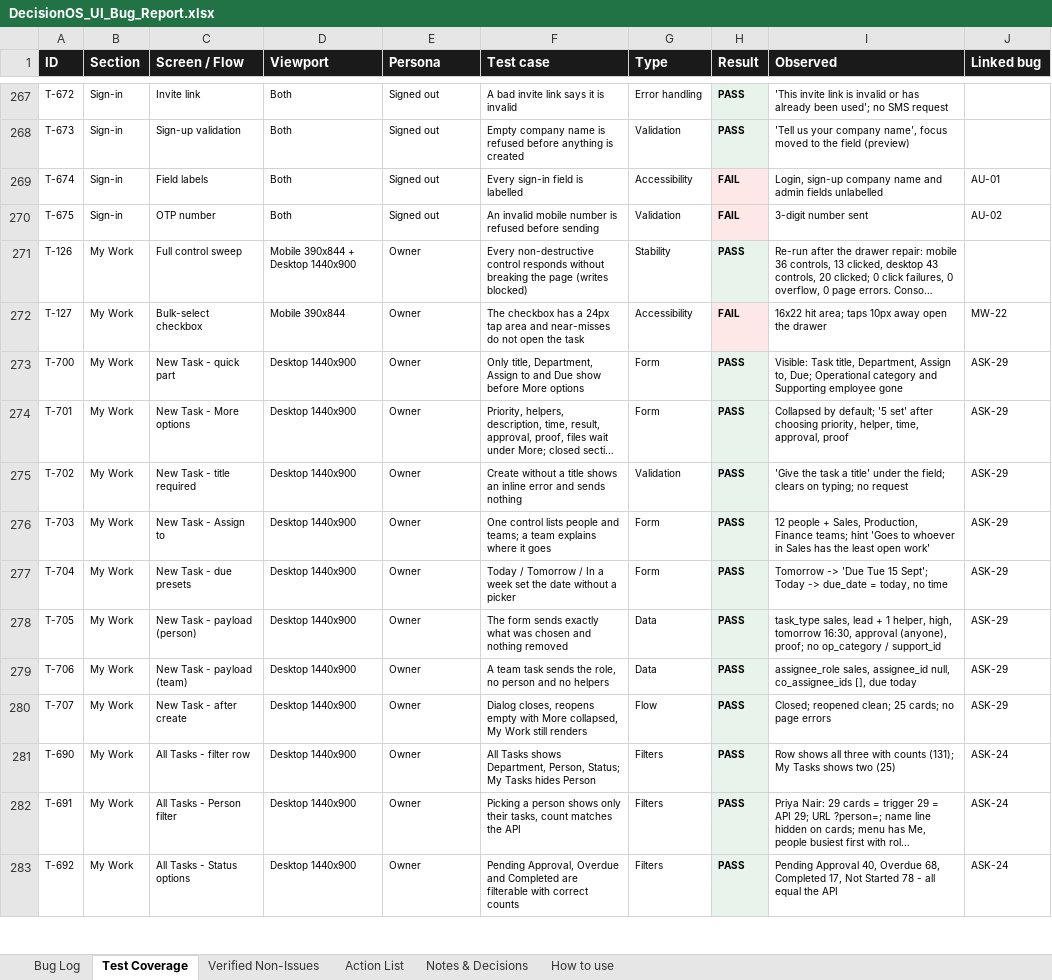
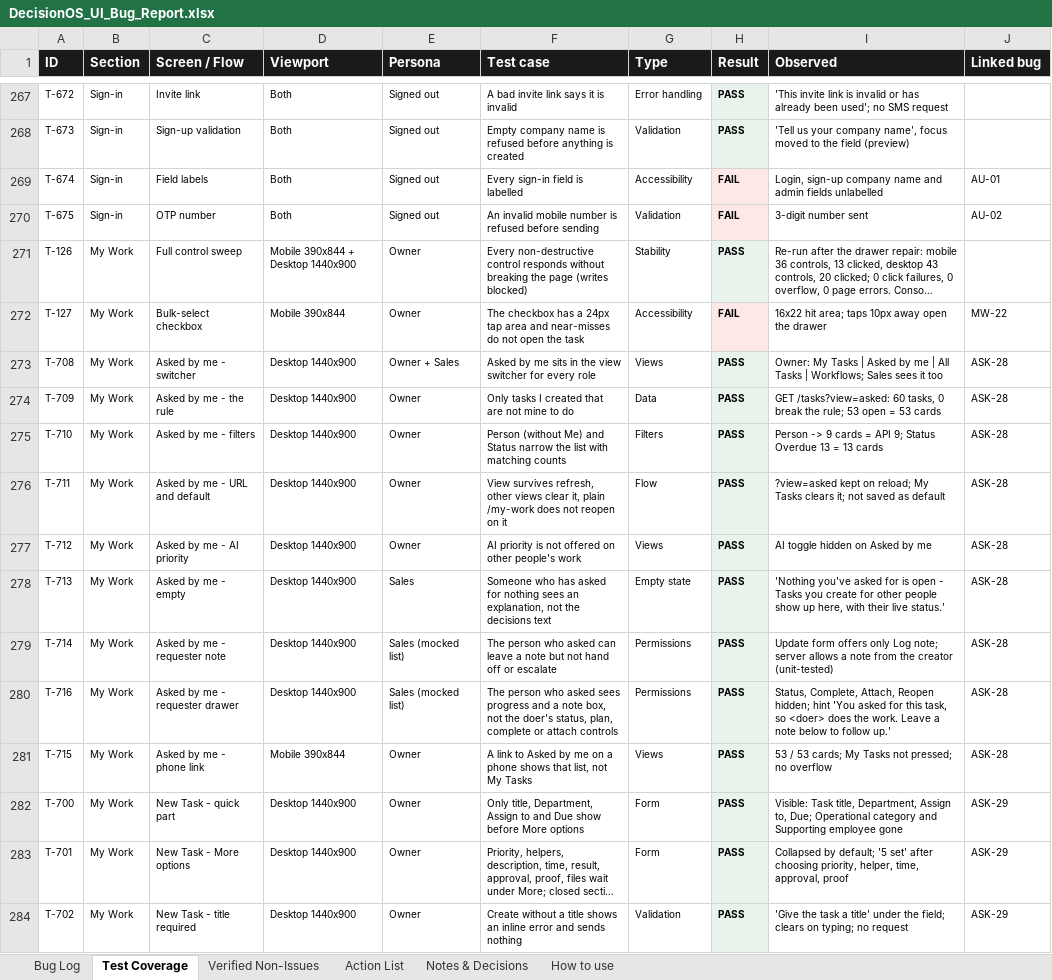
Before and after one commit to quazrelevate-god/DecisionOS, an Excel workbook: docs/DecisionOS_UI_Bug_Report.xlsx, sheet Test Coverage, drawn as a sheet; only a part is shown, gaps mark what is left out; the shorter side is filled out with more unchanged rows; long unchanged cells end in …; values as stored, in another font and other column widths than the file's, no borders; the diff names each change by its address in the sheet, - before the commit and + after, or states it on an @@ line.

```diff
--- a/docs/DecisionOS_UI_Bug_Report.xlsx (sheet Test Coverage)
+++ b/docs/DecisionOS_UI_Bug_Report.xlsx (sheet Test Coverage)
+row 273: T-708 | My Work | Asked by me - switcher | Desktop 1440x900 | Owner + Sales | Asked by me sits in the view switcher for every role | Views | PASS | Owner: My Tasks | Asked by me | All Tasks | Workflows; Sales sees it too | ASK-28
+row 274: T-709 | My Work | Asked by me - the rule | Desktop 1440x900 | Owner | Only tasks I created that are not mine to do | Data | PASS | GET /tasks?view=asked: 60 tasks, 0 break the rule; 53 open = 53 cards | ASK-28
+row 275: T-710 | My Work | Asked by me - filters | Desktop 1440x900 | Owner | Person (without Me) and Status narrow the list with matching counts | Filters | PASS | Person -> 9 cards = API 9; Status Overdue 13 = 13 cards | ASK-28
+row 276: T-711 | My Work | Asked by me - URL and default | Desktop 1440x900 | Owner | View survives refresh, other views clear it, plain /my-work does not reopen on it | Flow | PASS | ?view=asked kept on reload; My Tasks clears it; not saved as default | ASK-28
+row 277: T-712 | My Work | Asked by me - AI priority | Desktop 1440x900 | Owner | AI priority is not offered on other people's work | Views | PASS | AI toggle hidden on Asked by me | ASK-28
+row 278: T-713 | My Work | Asked by me - empty | Desktop 1440x900 | Sales | Someone who has asked for nothing sees an explanation, not the decisions text | Empty state | PASS | 'Nothing you've asked for is open - Tasks you create for other people show up here, with their live status.' | ASK-28
+row 279: T-714 | My Work | Asked by me - requester note | Desktop 1440x900 | Sales (mocked list) | The person who asked can leave a note but not hand off or escalate | Permissions | PASS | Update form offers only Log note; server allows a note from the creator (unit-tested) | ASK-28
+row 280: T-716 | My Work | Asked by me - requester drawer | Desktop 1440x900 | Sales (mocked list) | The person who asked sees progress and a note box, not the doer's status, plan, complete or attach controls | Permissions | PASS | Status, Complete, Attach, Reopen hidden; hint 'You asked for this task, so <doer> does the work. Leave a note below to follow up.' | ASK-28
+row 281: T-715 | My Work | Asked by me - phone link | Mobile 390x844 | Owner | A link to Asked by me on a phone shows that list, not My Tasks | Views | PASS | 53 / 53 cards; My Tasks not pressed; no overflow | ASK-28
```
Also changed, not shown: sheet Notes & Decisions, sheet How to use, sheet Action List, 1 other file.
